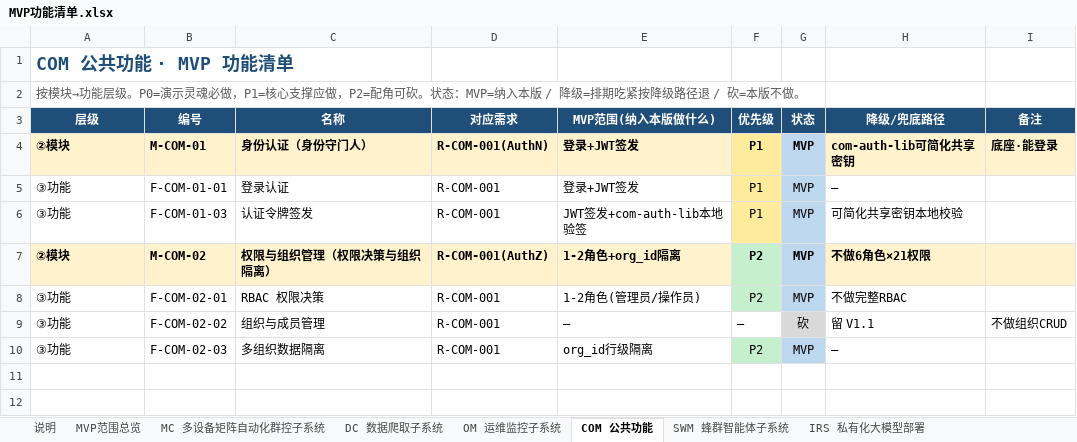
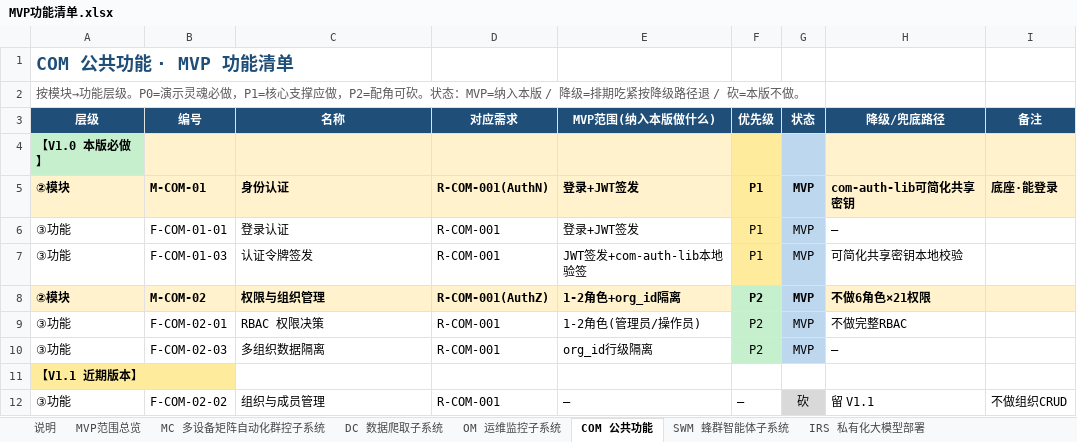
Before and after one commit to Sj-g/obsidian, an Excel workbook: 公司项目/认知作战/文档/MVP功能清单.xlsx, sheet COM 公共功能, drawn as a sheet; values as stored, in another font and other column widths than the file's, no borders; addresses are those after the commit; the diff names each change by its address in the sheet, - before the commit and + after, or states it on an @@ line.

```diff
--- a/公司项目/认知作战/文档/MVP功能清单.xlsx (sheet COM 公共功能)
+++ b/公司项目/认知作战/文档/MVP功能清单.xlsx (sheet COM 公共功能)
+row 4: 【V1.0 本版必做】
-C5 (名称): 身份认证（身份守门人）
+C5 (名称): 身份认证
-C8 (名称): 权限与组织管理（权限决策与组织隔离）
+C8 (名称): 权限与组织管理
+row 11: 【V1.1 近期版本】
```
Also changed, not shown: sheet DC 数据爬取子系统, sheet MC 多设备矩阵自动化群控子系统, sheet OM 运维监控子系统, sheet OCC 舆情作战业务子系统, sheet SWM 蜂群智能体子系统, sheet IRS 私有化大模型部署, 1 other file.
